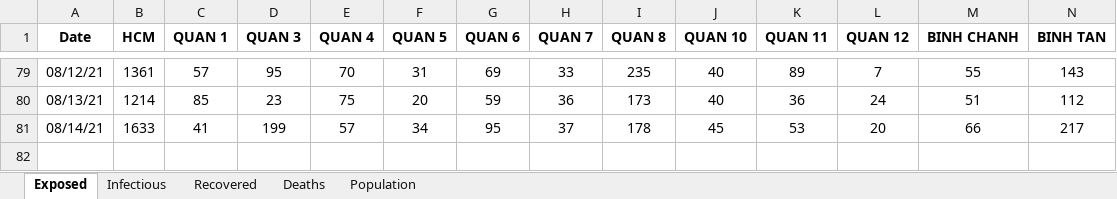
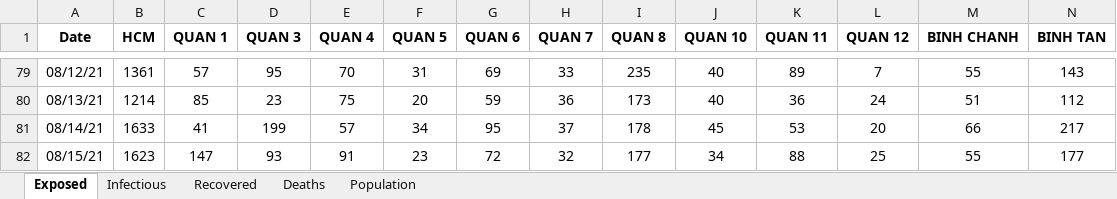
Before and after one commit to martinakaduc/BeCaked, an Excel workbook: COVID-19/HCM/SEIRD_data_12_7_2021.xlsx, sheet Exposed, drawn as a sheet; only a part is shown, gaps mark what is left out; values as stored, in another font and other column widths than the file's, no borders; rows hold the shown columns only; the diff names each change by its address in the sheet, - before the commit and + after, or states it on an @@ line.

```diff
--- a/COVID-19/HCM/SEIRD_data_12_7_2021.xlsx (sheet Exposed)
+++ b/COVID-19/HCM/SEIRD_data_12_7_2021.xlsx (sheet Exposed)
+row 82: 08/15/21 | 1623 | 147 | 93 | 91 | 23 | 72 | 32 | 177 | 34 | 88 | 25 | 55 | 177
```
Also changed, not shown: sheet Infectious, sheet Population, sheet Recovered, sheet Deaths.
